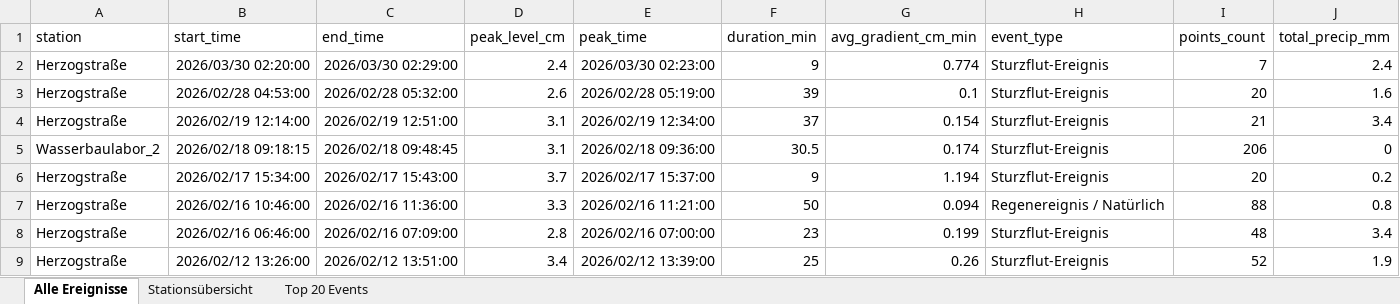
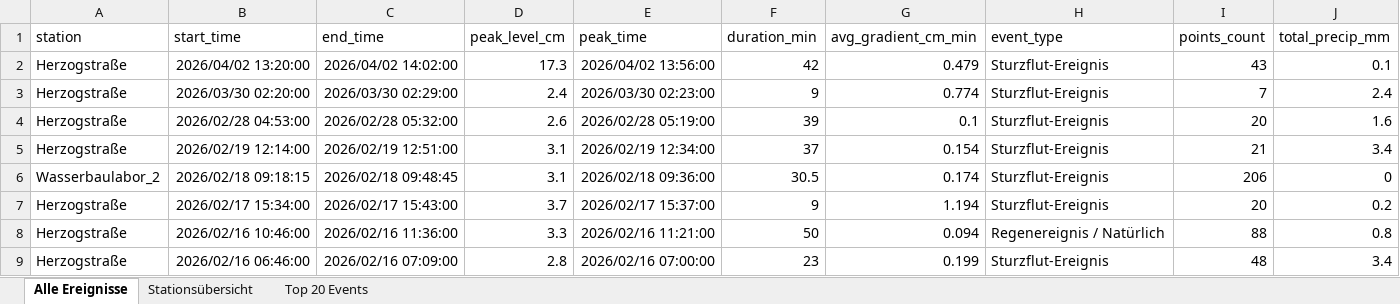
Before and after one commit to anihot/SCIU_THALESruhr, an Excel workbook: data/output/all_detected_events.xlsx, sheet Alle Ereignisse, drawn as a sheet; only a part is shown; the shorter side is filled out with more unchanged rows; values as stored, in another font and other column widths than the file's, no borders; table styles not drawn; rows hold the shown columns only; the diff names each change by its address in the sheet, - before the commit and + after, or states it on an @@ line.

```diff
--- a/data/output/all_detected_events.xlsx (sheet Alle Ereignisse)
+++ b/data/output/all_detected_events.xlsx (sheet Alle Ereignisse)
+row 2: Herzogstraße | 2026/04/02 13:20:00 | 2026/04/02 14:02:00 | 17.3 | 2026/04/02 13:56:00 | 42 | 0.479 | Sturzflut-Ereignis | 43 | 0.1
```
Also changed, not shown: sheet Top 20 Events, sheet Stationsübersicht, 37 other files.
